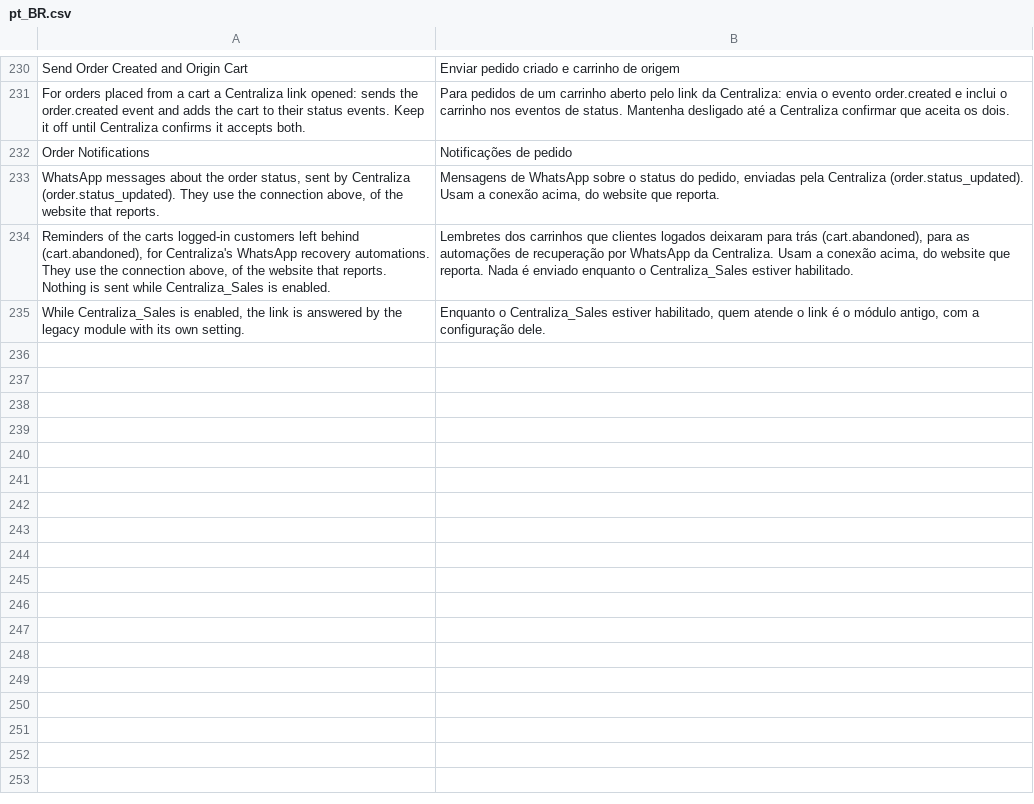
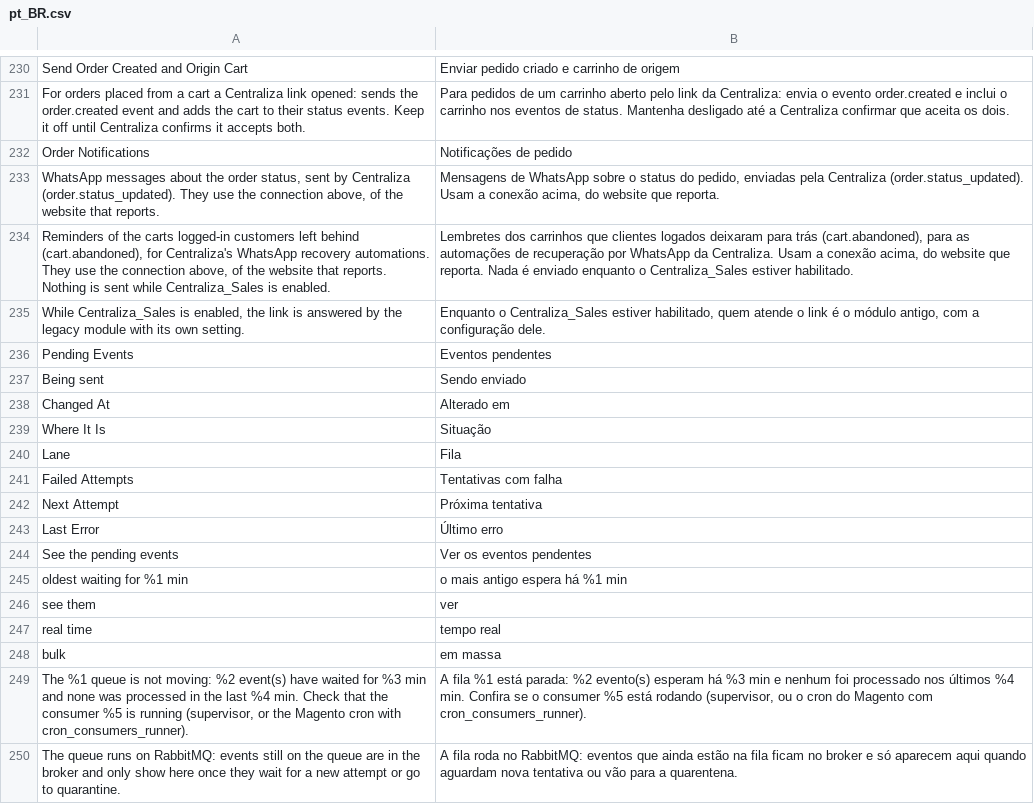
Before and after one commit to centraliza/module-connector, a CSV file: i18n/pt_BR.csv, drawn as a sheet; only a part is shown, gaps mark what is left out; the diff names each change by its address in the sheet, - before the commit and + after, or states it on an @@ line.

Commit message:
feat(admin): pending events grid and stalled queue warning
Captured events were only visible once a consumer had tried to send them.
The new "Pending Events" grid lists every event not delivered yet, wherever
it is: on the database queue (new, in progress, Magento retry), waiting for
a new attempt, or in quarantine. The three sources are one derived table, so
filters, sorting and paging work across them. With RabbitMQ the messages on
the queue stay in the broker; the grid says so and shows the other two.

QueueDepth::lanes() also tells, per lane, how long the oldest message has
waited and whether the lane moves: a lane is stalled when its oldest message
waits over 5 minutes and none of its messages finished in that time. The
dashboard and the new grid show an error naming the consumer to check, and
the "On the queue" card shows the age of the oldest message.

```diff
--- a/i18n/pt_BR.csv
+++ b/i18n/pt_BR.csv
+row 236: Pending Events | Eventos pendentes
+row 237: Being sent | Sendo enviado
+row 238: Changed At | Alterado em
+row 239: Where It Is | Situação
+row 240: Lane | Fila
+row 241: Failed Attempts | Tentativas com falha
+row 242: Next Attempt | Próxima tentativa
+row 243: Last Error | Último erro
+row 244: See the pending events | Ver os eventos pendentes
+row 245: oldest waiting for %1 min | o mais antigo espera há %1 min
+row 246: see them | ver
+row 247: real time | tempo real
+row 248: bulk | em massa
+row 249: The %1 queue is not moving: %2 event(s) have waited for %3 min and none was processed in the last %4 min. Check that the consumer %5 is running (supervisor, or the Magento cron with cron_consumers_runner). | A fila %1 está parada: %2 evento(s) esperam há %3 min e nenhum foi processado nos últimos %4 min. Confira se o consumer %5 está rodando (supervisor, ou o cron do Magento com cron_consumers_runner).
+row 250: The queue runs on RabbitMQ: events still on the queue are in the broker and only show here once they wait for a new attempt or go to quarantine. | A fila roda no RabbitMQ: eventos que ainda estão na fila ficam no broker e só aparecem aqui quando aguardam nova tentativa ou vão para a quarentena.
```
Also changed, not shown: 16 other files.
